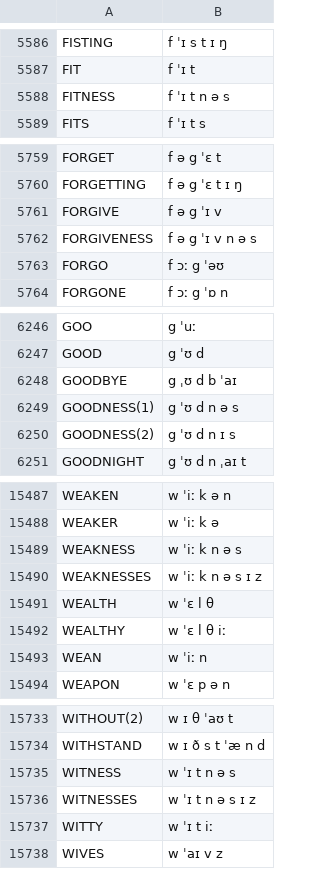
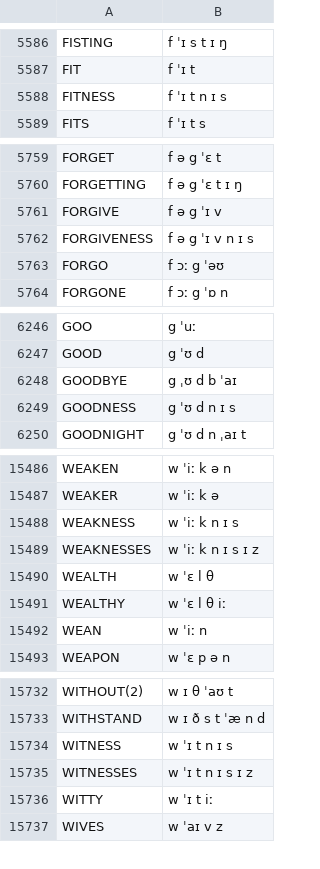
Before and after one commit to JoseLlarena/Britfone, a CSV file: britfone.main.1.1.3.csv, drawn as a sheet; only a part is shown, gaps mark what is left out; the diff covers the shown part only.

Commit message:
fix: witness(es), wilderness, weakness(es), thickness, sickness, madness, kindness, highness, goodness, forgiveness, fitness

```diff
--- a/britfone.main.1.1.3.csv
+++ b/britfone.main.1.1.3.csv
@@ -5587,3 +5587,3 @@ FISTING, f ˈɪ s t ɪ ŋ
 FIT, f ˈɪ t
-FITNESS, f ˈɪ t n ə s
+FITNESS, f ˈɪ t n ɪ s
 FITS, f ˈɪ t s
@@ -5761,3 +5761,3 @@ FORGETTING, f ə g ˈɛ t ɪ ŋ
 FORGIVE, f ə g ˈɪ v
-FORGIVENESS, f ə g ˈɪ v n ə s
+FORGIVENESS, f ə g ˈɪ v n ɪ s
 FORGO, f ɔː g ˈəʊ
@@ -6248,4 +6248,3 @@ GOOD, g ˈʊ d
 GOODBYE, g ˌʊ d b ˈaɪ
-GOODNESS(1), g ˈʊ d n ə s
-GOODNESS(2), g ˈʊ d n ɪ s
+GOODNESS, g ˈʊ d n ɪ s
 GOODNIGHT, g ˈʊ d n ˌaɪ t
@@ -15488,4 +15487,4 @@ WEAKEN, w ˈiː k ə n
 WEAKER, w ˈiː k ə
-WEAKNESS, w ˈiː k n ə s
-WEAKNESSES, w ˈiː k n ə s ɪ z
+WEAKNESS, w ˈiː k n ɪ s
+WEAKNESSES, w ˈiː k n ɪ s ɪ z
 WEALTH, w ˈɛ l θ
@@ -15734,4 +15733,4 @@ WITHOUT(2), w ɪ θ ˈaʊ t
 WITHSTAND, w ɪ ð s t ˈæ n d
-WITNESS, w ˈɪ t n ə s
-WITNESSES, w ˈɪ t n ə s ɪ z
+WITNESS, w ˈɪ t n ɪ s
+WITNESSES, w ˈɪ t n ɪ s ɪ z
 WITTY, w ˈɪ t iː
```
Also changed, not shown: 6 edited cells elsewhere in this file.
